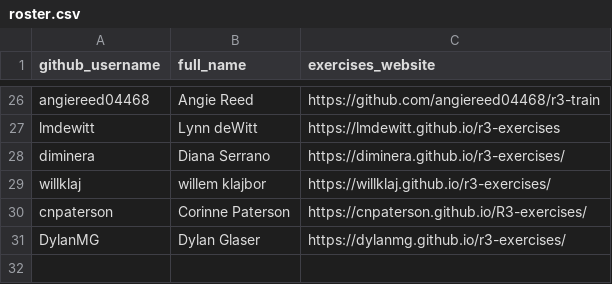
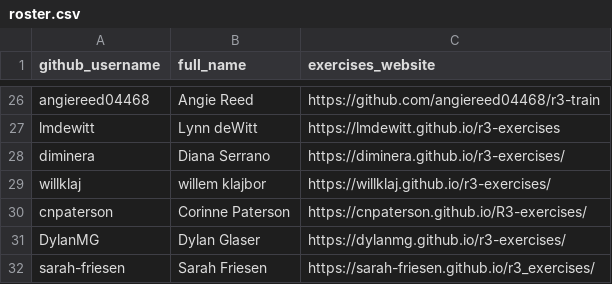
Before and after one commit to noaa-iea/r3-train, a CSV file: data/roster.csv, drawn as a sheet; only a part is shown, gaps mark what is left out.

Commit message:
merged pr/36

```diff
--- a/data/roster.csv
+++ b/data/roster.csv
@@ -31 +31,2 @@ cnpaterson,Corinne Paterson,https://cnpaterson.github.io/R3-exercises/
 DylanMG, Dylan Glaser, https://dylanmg.github.io/r3-exercises/
+sarah-friesen, Sarah Friesen, https://sarah-friesen.github.io/r3_exercises/
```
